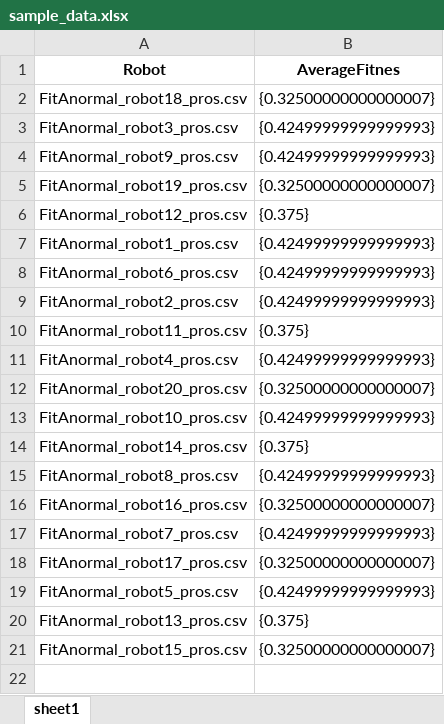
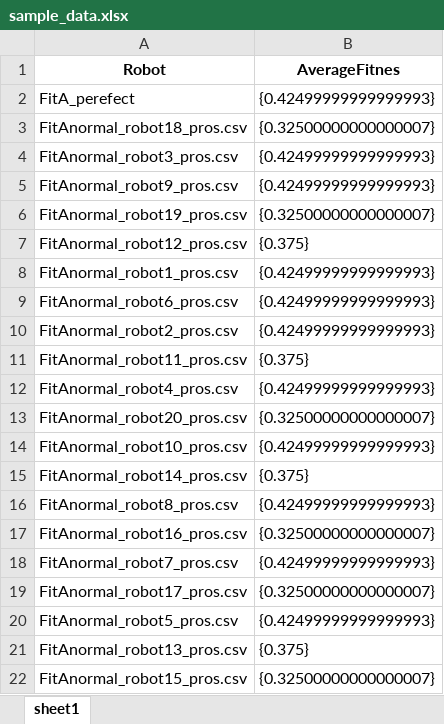
Before and after one commit to JazminADiaz/Movility_report, an Excel workbook: src/atom/Csv/New/normales/sample_data.xlsx, sheet sheet1, drawn as a sheet; values as stored, in another font and other column widths than the file's, no borders; the diff names each change by its address in the sheet, - before the commit and + after, or states it on an @@ line.

```diff
--- a/src/atom/Csv/New/normales/sample_data.xlsx (sheet sheet1)
+++ b/src/atom/Csv/New/normales/sample_data.xlsx (sheet sheet1)
+row 2: FitA_perefect | {0.42499999999999993}
```
Also changed, not shown: 23 other files.
